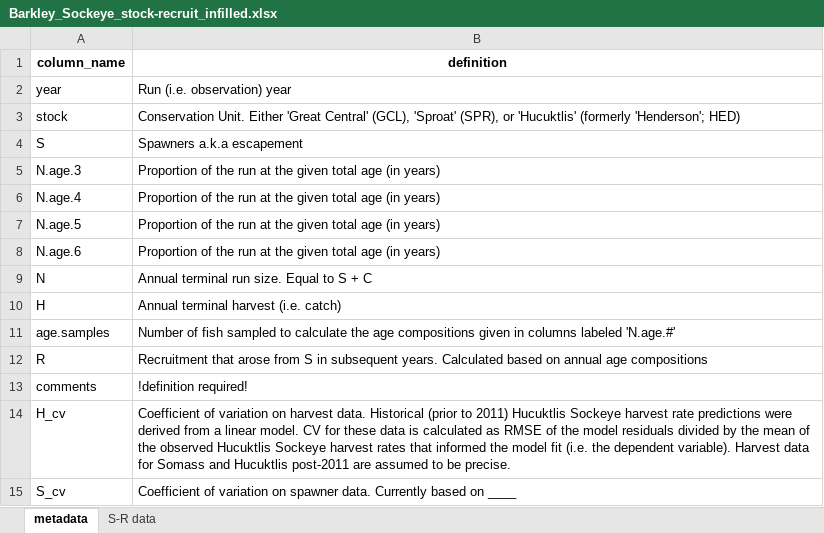
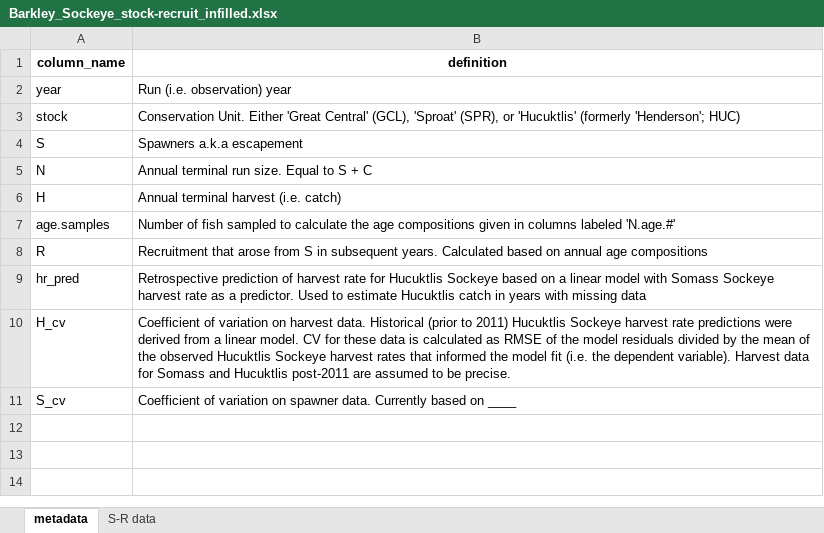
Before and after one commit to SCA-stock-assess/Barkley-Sk-CSAS, an Excel workbook: 3. outputs/Stock-recruit data/Barkley_Sockeye_stock-recruit_infilled.xlsx, sheet metadata, drawn as a sheet; values as stored, in another font and other column widths than the file's, no borders; removed rows and columns are numbered as before the commit, all else as after; the diff names each change by its address in the sheet, - before the commit and + after, or states it on an @@ line.

Commit message:
adjust stock-recruit data preparation to match updated input file

```diff
--- a/3. outputs/Stock-recruit data/Barkley_Sockeye_stock-recruit_infilled.xlsx (sheet metadata)
+++ b/3. outputs/Stock-recruit data/Barkley_Sockeye_stock-recruit_infilled.xlsx (sheet metadata)
-B3 (definition): …(formerly 'Henderson'; HED)
+B3 (definition): …(formerly 'Henderson'; HUC)
-row 5: N.age.3 | Proportion of the run at the given total age (in years)
-row 6: N.age.4 | Proportion of the run at the given total age (in years)
-row 7: N.age.5 | Proportion of the run at the given total age (in years)
-row 8: N.age.6 | Proportion of the run at the given total age (in years)
-row 13: comments | !definition required!
+row 9: hr_pred | Retrospective prediction of harvest rate for Hucuktlis Sockeye based on a linear model with Somass Sockeye harvest rate as a predictor. Used to estimate Hucuktlis catch in years with missing data
```
Also changed, not shown: sheet S-R data, 1 other file.
